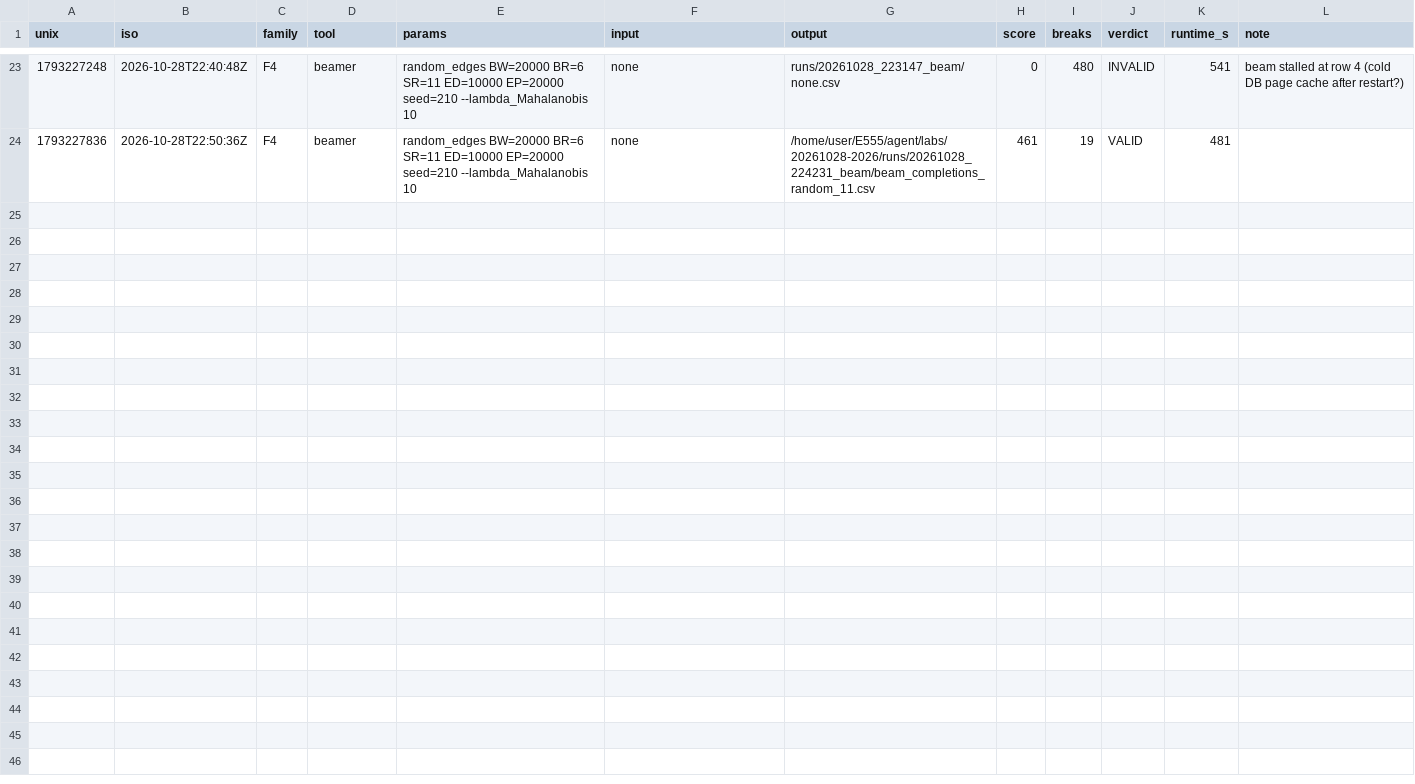
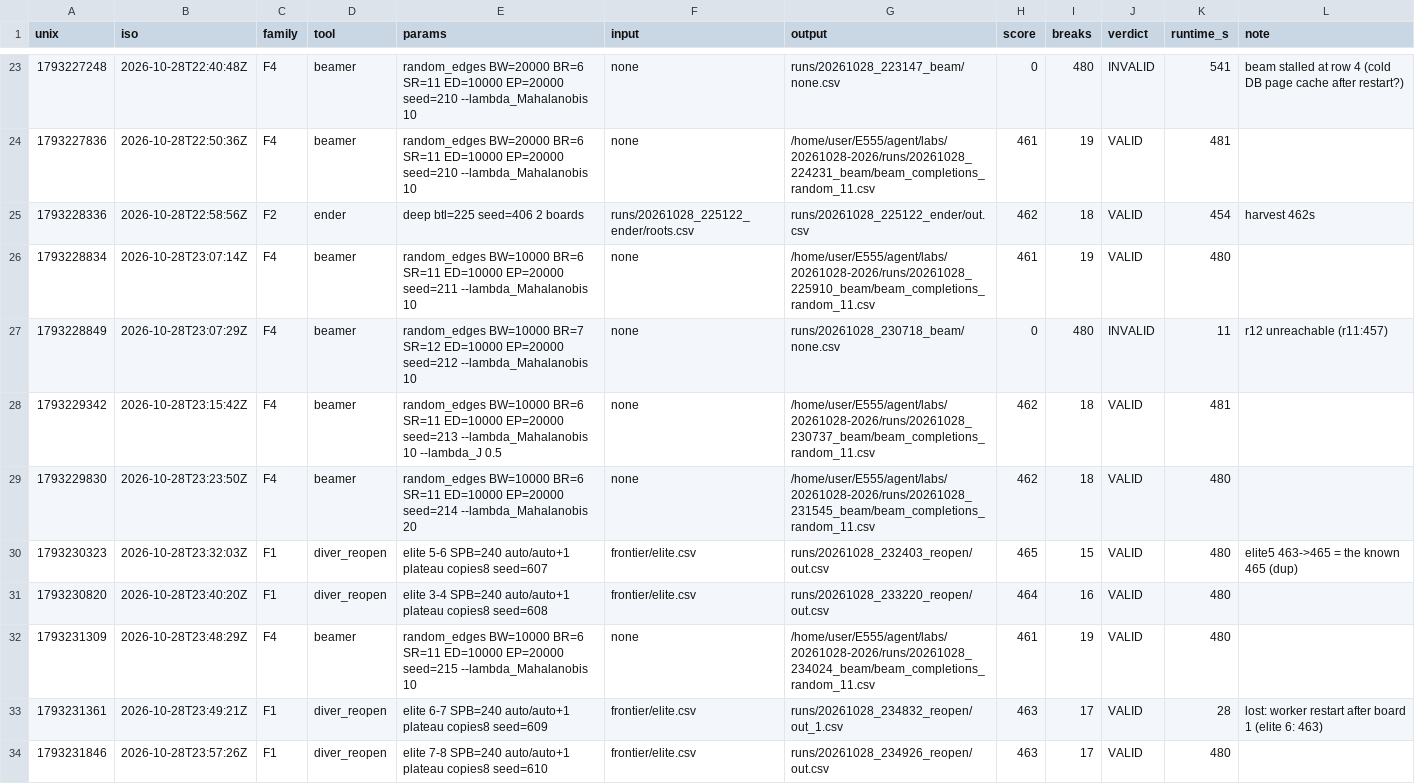
Before and after one commit to E555solver/E555, a CSV file: agent/checkpoints/20261028-2026/run_log.csv, drawn as a sheet; only a part is shown, gaps mark what is left out; the diff names each change by its address in the sheet, - before the commit and + after, or states it on an @@ line.

```diff
--- a/agent/checkpoints/20261028-2026/run_log.csv
+++ b/agent/checkpoints/20261028-2026/run_log.csv
+row 25: 1793228336 | 2026-10-28T22:58:56Z | F2 | ender | deep btl=225 seed=406 2 boards | runs/20261028_225122_ender/roots.csv | runs/20261028_225122_ender/out.csv | 462 | 18 | VALID | 454 | harvest 462s
+row 26: 1793228834 | 2026-10-28T23:07:14Z | F4 | beamer | random_edges BW=10000 BR=6 SR=11 ED=10000 EP=20000 seed=211 --lambda_Mahalanobis 10 | none | /home/user/E555/agent/labs/20261028-2026/runs/20261028_225910_beam/beam_completions_random_11.csv | 461 | 19 | VALID | 480
+row 27: 1793228849 | 2026-10-28T23:07:29Z | F4 | beamer | random_edges BW=10000 BR=7 SR=12 ED=10000 EP=20000 seed=212 --lambda_Mahalanobis 10 | none | runs/20261028_230718_beam/none.csv | 0 | 480 | INVALID | 11 | r12 unreachable (r11:457)
+row 28: 1793229342 | 2026-10-28T23:15:42Z | F4 | beamer | random_edges BW=10000 BR=6 SR=11 ED=10000 EP=20000 seed=213 --lambda_Mahalanobis 10 --lambda_J 0.5 | none | /home/user/E555/agent/labs/20261028-2026/runs/20261028_230737_beam/beam_completions_random_11.csv | 462 | 18 | VALID | 481
+row 29: 1793229830 | 2026-10-28T23:23:50Z | F4 | beamer | random_edges BW=10000 BR=6 SR=11 ED=10000 EP=20000 seed=214 --lambda_Mahalanobis 20 | none | /home/user/E555/agent/labs/20261028-2026/runs/20261028_231545_beam/beam_completions_random_11.csv | 462 | 18 | VALID | 480
+row 30: 1793230323 | 2026-10-28T23:32:03Z | F1 | diver_reopen | elite 5-6 SPB=240 auto/auto+1 plateau copies8 seed=607 | frontier/elite.csv | runs/20261028_232403_reopen/out.csv | 465 | 15 | VALID | 480 | elite5 463->465 = the known 465 (dup)
+row 31: 1793230820 | 2026-10-28T23:40:20Z | F1 | diver_reopen | elite 3-4 SPB=240 auto/auto+1 plateau copies8 seed=608 | frontier/elite.csv | runs/20261028_233220_reopen/out.csv | 464 | 16 | VALID | 480
+row 32: 1793231309 | 2026-10-28T23:48:29Z | F4 | beamer | random_edges BW=10000 BR=6 SR=11 ED=10000 EP=20000 seed=215 --lambda_Mahalanobis 10 | none | /home/user/E555/agent/labs/20261028-2026/runs/20261028_234024_beam/beam_completions_random_11.csv | 461 | 19 | VALID | 480
+row 33: 1793231361 | 2026-10-28T23:49:21Z | F1 | diver_reopen | elite 6-7 SPB=240 auto/auto+1 plateau copies8 seed=609 | frontier/elite.csv | runs/20261028_234832_reopen/out_1.csv | 463 | 17 | VALID | 28 | lost: worker restart after board 1 (elite 6: 463)
+row 34: 1793231846 | 2026-10-28T23:57:26Z | F1 | diver_reopen | elite 7-8 SPB=240 auto/auto+1 plateau copies8 seed=610 | frontier/elite.csv | runs/20261028_234926_reopen/out.csv | 463 | 17 | VALID | 480
```
Also changed, not shown: 3 other files.
